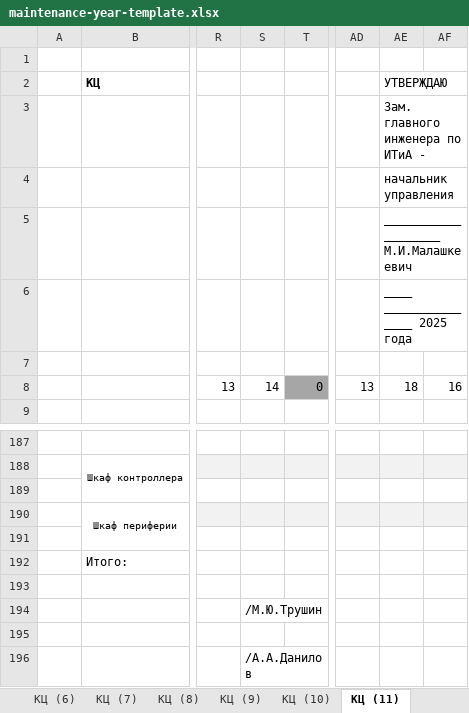
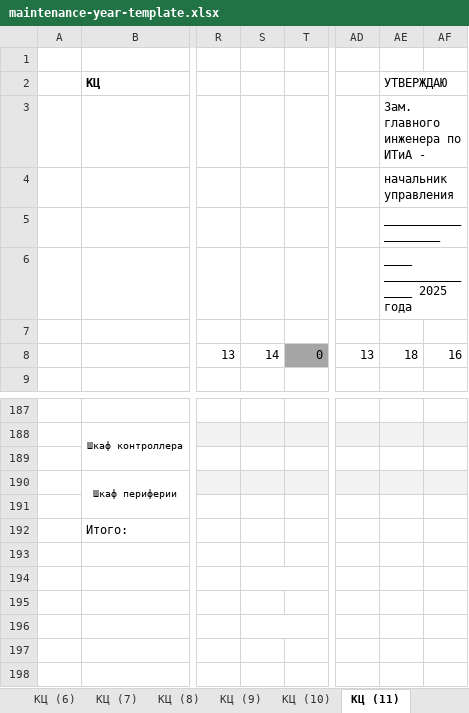
Before and after one commit to arbbuz/AKB5, an Excel workbook: resources/templates/maintenance-year-template.xlsx, sheet КЦ (11), drawn as a sheet; only a part is shown, gaps mark what is left out; values as stored, in another font and other column widths than the file's, no borders; the diff names each change by its address in the sheet, - before the commit and + after, or states it on an @@ line.

```diff
--- a/resources/templates/maintenance-year-template.xlsx (sheet КЦ (11))
+++ b/resources/templates/maintenance-year-template.xlsx (sheet КЦ (11))
-AE5: ___________________ М.И.Малашкеевич
+AE5: ___________________
-S194: /М.Ю.Трушин
+S194: (empty)
-S196: /А.А.Данилов
+S196: (empty)
```
Also changed, not shown: sheet КЦ (4), sheet КЦ (12), sheet КЦ (10), sheet КЦ (9), sheet КЦ (7), sheet КЦ (6), 5 more sheets, resources/templates/maintenance-annual-template.xlsx, 5 other files.
